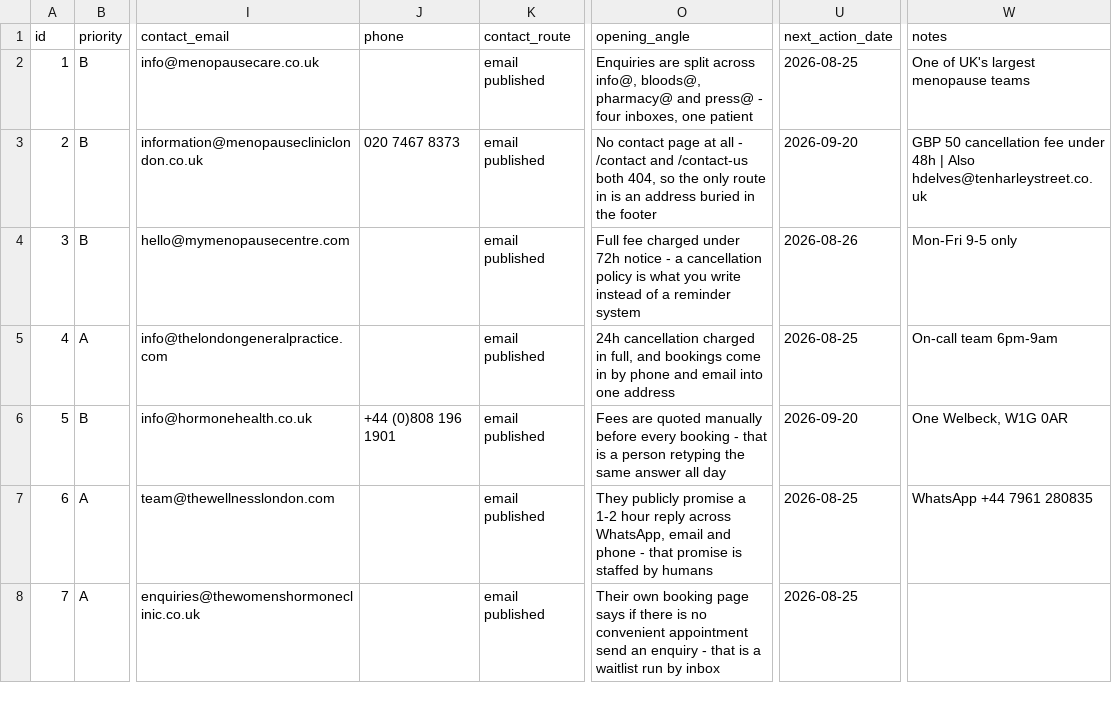
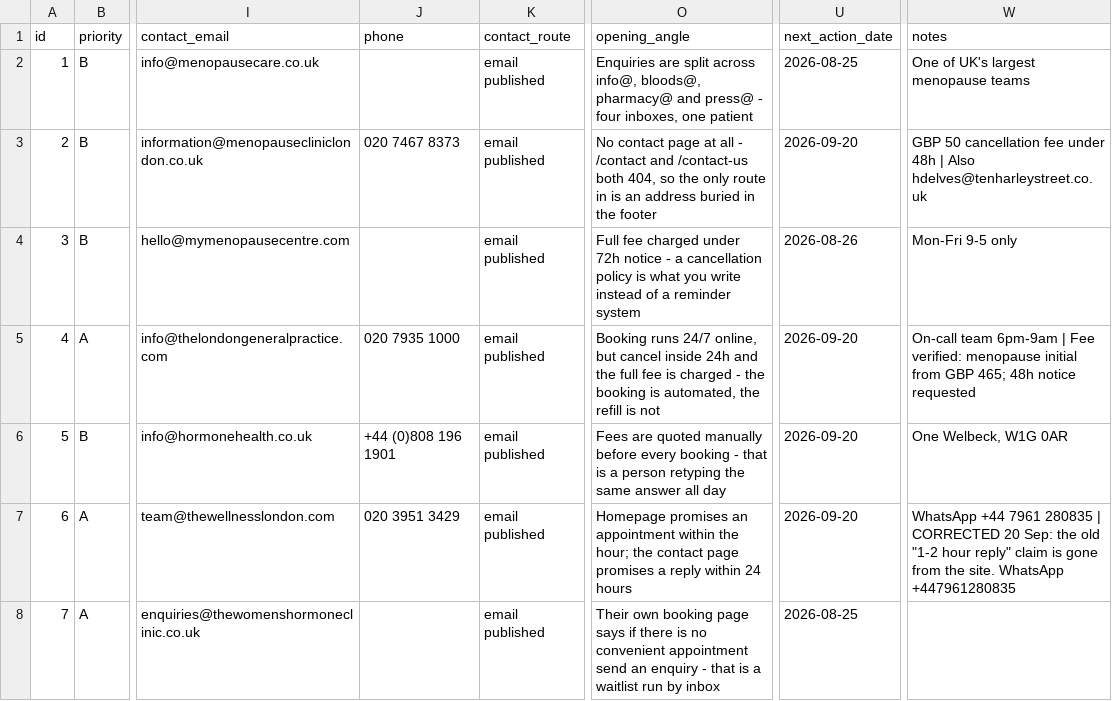
Before and after one commit to wilba-audit/wilba-audit, a CSV file: outputs/pipeline/clinic-pipeline.csv, drawn as a sheet; only a part is shown, gaps mark what is left out; the diff covers the shown part only; the diff names each change by its address in the sheet, - before the commit and + after, or states it on an @@ line.

```diff
--- a/outputs/pipeline/clinic-pipeline.csv
+++ b/outputs/pipeline/clinic-pipeline.csv
-J5 (phone): (empty)
+J5 (phone): 020 7935 1000
-O5 (opening_angle): 24h cancellation charged in full, and bookings come in by phone and email into one address
+O5 (opening_angle): Booking runs 24/7 online, but cancel inside 24h and the full fee is charged - the booking is automated, the refill is not
-U5 (next_action_date): 2026-08-25
+U5 (next_action_date): 2026-09-20
-W5 (notes): …team 6pm-9am
+W5 (notes): …team 6pm-9am | Fee verified: menopause initial from GBP 465; 48h notice requested
-J7 (phone): (empty)
+J7 (phone): 020 3951 3429
-O7 (opening_angle): They publicly promise a 1-2 hour reply across WhatsApp, email and phone - that promise is staffed by humans
+O7 (opening_angle): Homepage promises an appointment within the hour; the contact page promises a reply within 24 hours
-U7 (next_action_date): 2026-08-25
+U7 (next_action_date): 2026-09-20
-W7 (notes): …7961 280835
+W7 (notes): …7961 280835 | CORRECTED 20 Sep: the old "1-2 hour reply" claim is gone from the site. WhatsApp +447961280835
```
Also changed, not shown: 76 edited cells elsewhere in this file, 2 other files.
